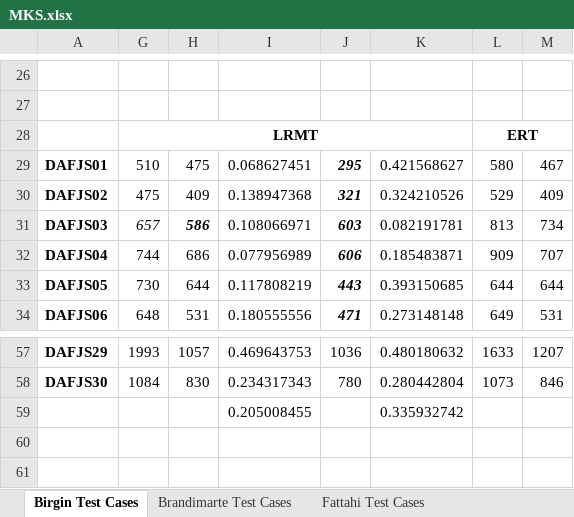
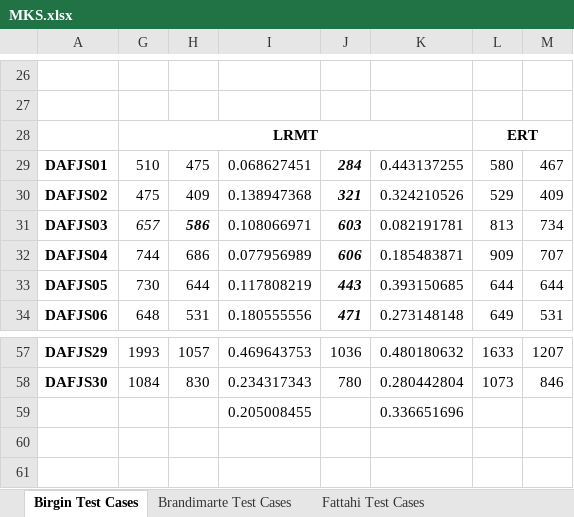
Before and after one commit to sraje97/MSTS_FJSP, an Excel workbook: data/Benchmarks/MKS.xlsx, sheet Birgin Test Cases, drawn as a sheet; only a part is shown, gaps mark what is left out; values as stored, in another font and other column widths than the file's, no borders; charts and pictures not drawn; the diff names each change by its address in the sheet, - before the commit and + after, or states it on an @@ line.

```diff
--- a/data/Benchmarks/MKS.xlsx (sheet Birgin Test Cases)
+++ b/data/Benchmarks/MKS.xlsx (sheet Birgin Test Cases)
-J29: 295
+J29: 284
-K29: 0.421568627
+K29: 0.443137255
-K59: 0.335932742
+K59: 0.336651696
```
Also changed, not shown: charts or pictures, 2 other files.
